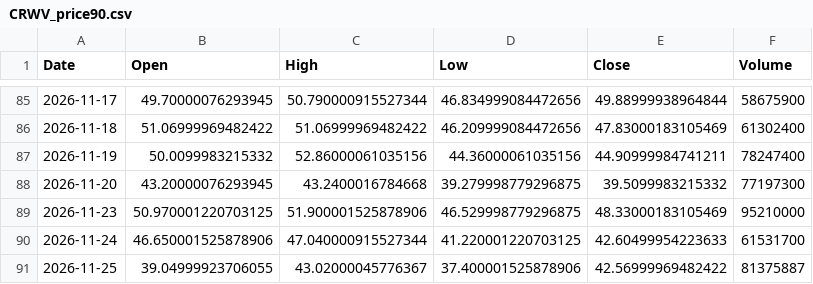
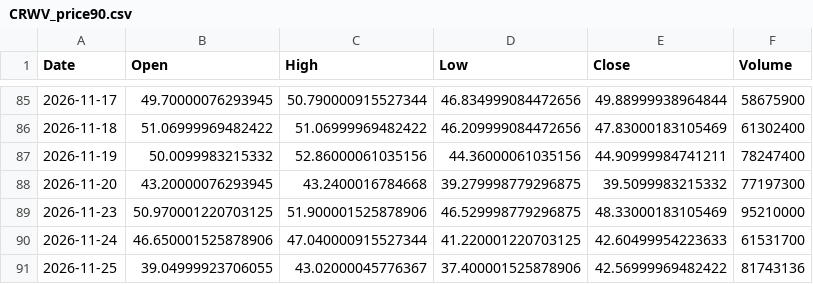
Before and after one commit to dsh0920-sys/Repository-name-options-dashboard, a CSV file: data/history/CRWV_price90.csv, drawn as a sheet; only a part is shown, gaps mark what is left out.

```diff
--- a/data/history/CRWV_price90.csv
+++ b/data/history/CRWV_price90.csv
@@ -90,2 +90,2 @@ Date,Open,High,Low,Close,Volume
 2026-11-24,46.650001525878906,47.040000915527344,41.220001220703125,42.60499954223633,61531700
-2026-11-25,39.04999923706055,43.02000045776367,37.400001525878906,42.56999969482422,81375887
+2026-11-25,39.04999923706055,43.02000045776367,37.400001525878906,42.56999969482422,81743136
```
Also changed, not shown: data/history/AMZN_price90.csv, data/history/EWY_price90.csv, 19 other files.
